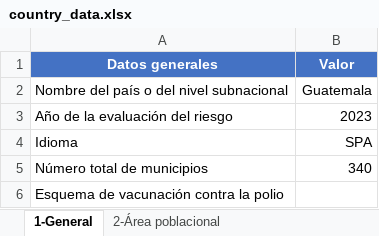
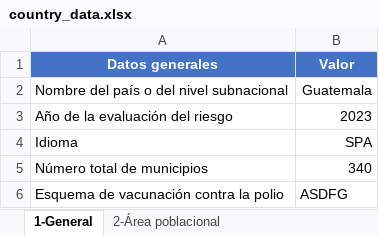
Before and after one commit to IM-Data-PAHO/polio-risk-assessment, an Excel workbook: src/Data/country_data.xlsx, sheet 1-General, drawn as a sheet; values as stored, in another font and other column widths than the file's, no borders; the diff names each change by its address in the sheet, - before the commit and + after, or states it on an @@ line.

```diff
--- a/src/Data/country_data.xlsx (sheet 1-General)
+++ b/src/Data/country_data.xlsx (sheet 1-General)
-B6 (Valor): (empty)
+B6 (Valor): ASDFG
```
Also changed, not shown: sheet 2-Área poblacional, src/R/Modals/qarm_lang.xlsx, 3 other files.
